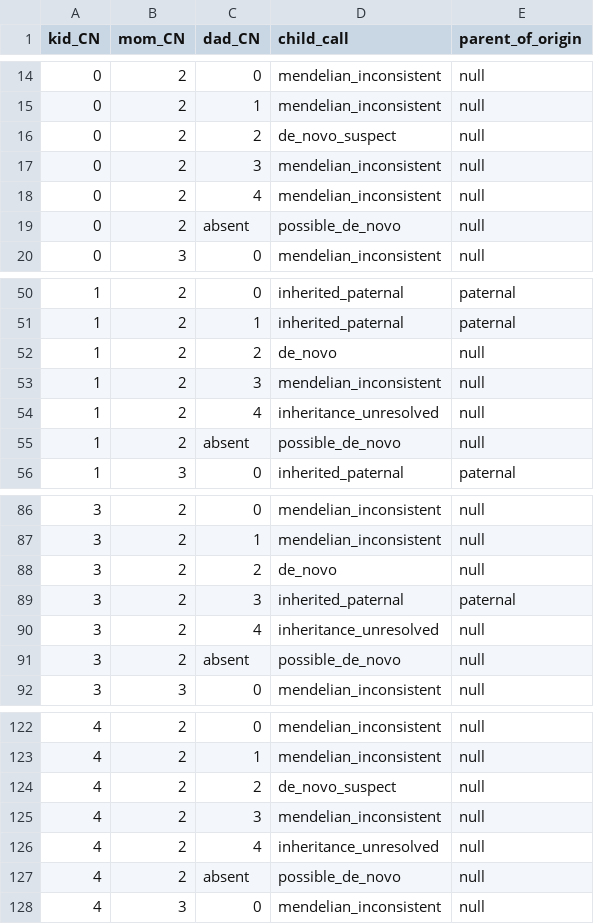
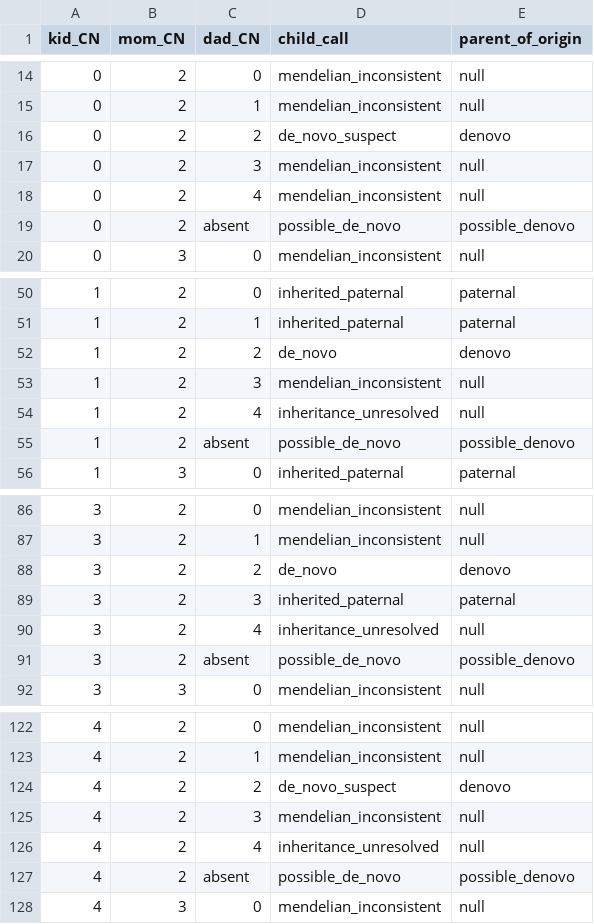
Before and after one commit to Ferlab-Ste-Justine/cnv-post-processing, a TSV file: assets/trio_lookup_table.tsv, drawn as a sheet; only a part is shown, gaps mark what is left out; the diff covers the shown part only.

```diff
--- a/assets/trio_lookup_table.tsv
+++ b/assets/trio_lookup_table.tsv
@@ -15,6 +15,6 @@ kid_CN	mom_CN	dad_CN	child_call	parent_of_origin
 0	2	1	mendelian_inconsistent	null
-0	2	2	de_novo_suspect	null
+0	2	2	de_novo_suspect	denovo
 0	2	3	mendelian_inconsistent	null
 0	2	4	mendelian_inconsistent	null
-0	2	absent	possible_de_novo	null
+0	2	absent	possible_de_novo	possible_denovo
 0	3	0	mendelian_inconsistent	null
@@ -51,6 +51,6 @@ kid_CN	mom_CN	dad_CN	child_call	parent_of_origin
 1	2	1	inherited_paternal	paternal
-1	2	2	de_novo	null
+1	2	2	de_novo	denovo
 1	2	3	mendelian_inconsistent	null
 1	2	4	inheritance_unresolved	null
-1	2	absent	possible_de_novo	null
+1	2	absent	possible_de_novo	possible_denovo
 1	3	0	inherited_paternal	paternal
@@ -87,6 +87,6 @@ kid_CN	mom_CN	dad_CN	child_call	parent_of_origin
 3	2	1	mendelian_inconsistent	null
-3	2	2	de_novo	null
+3	2	2	de_novo	denovo
 3	2	3	inherited_paternal	paternal
 3	2	4	inheritance_unresolved	null
-3	2	absent	possible_de_novo	null
+3	2	absent	possible_de_novo	possible_denovo
 3	3	0	mendelian_inconsistent	null
@@ -123,6 +123,6 @@ kid_CN	mom_CN	dad_CN	child_call	parent_of_origin
 4	2	1	mendelian_inconsistent	null
-4	2	2	de_novo_suspect	null
+4	2	2	de_novo_suspect	denovo
 4	2	3	mendelian_inconsistent	null
 4	2	4	inheritance_unresolved	null
-4	2	absent	possible_de_novo	null
+4	2	absent	possible_de_novo	possible_denovo
 4	3	0	mendelian_inconsistent	null
```
Also changed, not shown: 4 edited cells elsewhere in this file, 14 other files.
